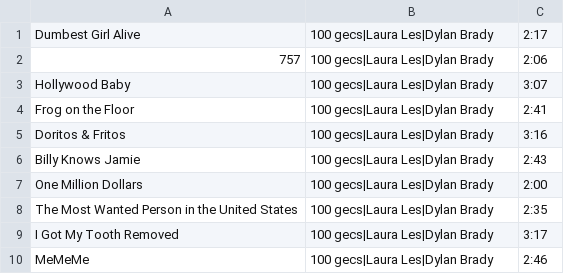
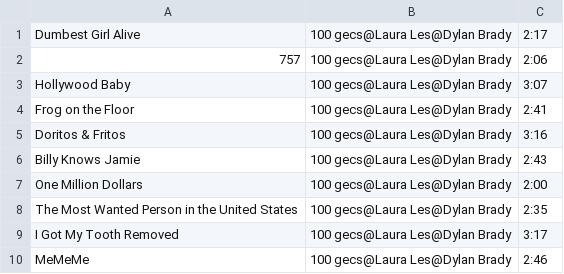
Before and after one commit to erlendjoa/IN1010, a CSV file: Privat/Spotify/Csv/10000 gecs.csv, drawn as a sheet.

```diff
--- a/Privat/Spotify/Csv/10000 gecs.csv
+++ b/Privat/Spotify/Csv/10000 gecs.csv
@@ -1,10 +1,10 @@
-Dumbest Girl Alive;100 gecs|Laura Les|Dylan Brady;2:17
-757;100 gecs|Laura Les|Dylan Brady;2:06
-Hollywood Baby;100 gecs|Laura Les|Dylan Brady;3:07
-Frog on the Floor;100 gecs|Laura Les|Dylan Brady;2:41
-Doritos & Fritos;100 gecs|Laura Les|Dylan Brady;3:16
-Billy Knows Jamie;100 gecs|Laura Les|Dylan Brady;2:43
-One Million Dollars;100 gecs|Laura Les|Dylan Brady;2:00
-The Most Wanted Person in the United States;100 gecs|Laura Les|Dylan Brady;2:35
-I Got My Tooth Removed;100 gecs|Laura Les|Dylan Brady;3:17
-MeMeMe;100 gecs|Laura Les|Dylan Brady;2:46
+Dumbest Girl Alive;100 gecs@Laura Les@Dylan Brady;2:17
+757;100 gecs@Laura Les@Dylan Brady;2:06
+Hollywood Baby;100 gecs@Laura Les@Dylan Brady;3:07
+Frog on the Floor;100 gecs@Laura Les@Dylan Brady;2:41
+Doritos & Fritos;100 gecs@Laura Les@Dylan Brady;3:16
+Billy Knows Jamie;100 gecs@Laura Les@Dylan Brady;2:43
+One Million Dollars;100 gecs@Laura Les@Dylan Brady;2:00
+The Most Wanted Person in the United States;100 gecs@Laura Les@Dylan Brady;2:35
+I Got My Tooth Removed;100 gecs@Laura Les@Dylan Brady;3:17
+MeMeMe;100 gecs@Laura Les@Dylan Brady;2:46
```
Also changed, not shown: Privat/Spotify/Csv/1000 gecs.csv, 13 other files.
